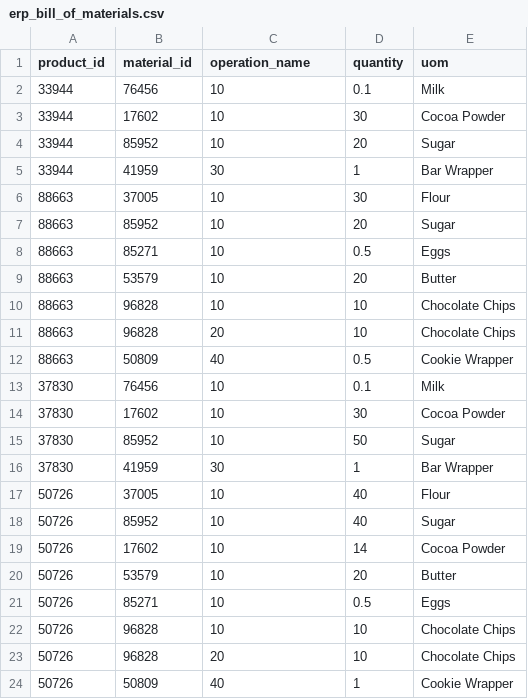
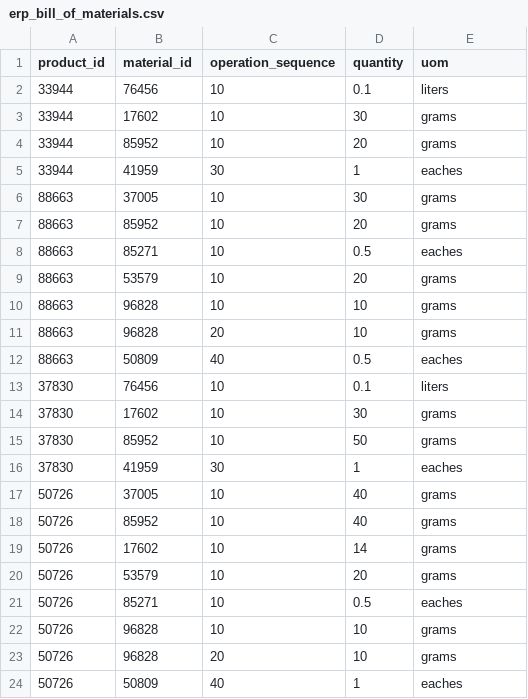
Before and after one commit to dapomeranz/manufacturing_sql, a CSV file: master_data/erp_bill_of_materials.csv, drawn as a sheet.

Commit message:
master data loaded

```diff
--- a/master_data/erp_bill_of_materials.csv
+++ b/master_data/erp_bill_of_materials.csv
@@ -1,24 +1,24 @@
-product_id,material_id,operation_name,quantity,uom
-33944,76456,10,0.1,Milk
-33944,17602,10,30,Cocoa Powder
-33944,85952,10,20,Sugar
-33944,41959,30,1,Bar Wrapper
-88663,37005,10,30,Flour
-88663,85952,10,20,Sugar
-88663,85271,10,0.5,Eggs
-88663,53579,10,20,Butter
-88663,96828,10,10,Chocolate Chips
-88663,96828,20,10,Chocolate Chips
-88663,50809,40,0.5,Cookie Wrapper
-37830,76456,10,0.1,Milk
-37830,17602,10,30,Cocoa Powder
-37830,85952,10,50,Sugar
-37830,41959,30,1,Bar Wrapper
-50726,37005,10,40,Flour
-50726,85952,10,40,Sugar
-50726,17602,10,14,Cocoa Powder
-50726,53579,10,20,Butter
-50726,85271,10,0.5,Eggs
-50726,96828,10,10,Chocolate Chips
-50726,96828,20,10,Chocolate Chips
-50726,50809,40,1,Cookie Wrapper
+product_id,material_id,operation_sequence,quantity,uom
+33944,76456,10,0.1,liters
+33944,17602,10,30,grams
+33944,85952,10,20,grams
+33944,41959,30,1,eaches
+88663,37005,10,30,grams
+88663,85952,10,20,grams
+88663,85271,10,0.5,eaches
+88663,53579,10,20,grams
+88663,96828,10,10,grams
+88663,96828,20,10,grams
+88663,50809,40,0.5,eaches
+37830,76456,10,0.1,liters
+37830,17602,10,30,grams
+37830,85952,10,50,grams
+37830,41959,30,1,eaches
+50726,37005,10,40,grams
+50726,85952,10,40,grams
+50726,17602,10,14,grams
+50726,53579,10,20,grams
+50726,85271,10,0.5,eaches
+50726,96828,10,10,grams
+50726,96828,20,10,grams
+50726,50809,40,1,eaches
```
Also changed, not shown: 4 other files.
